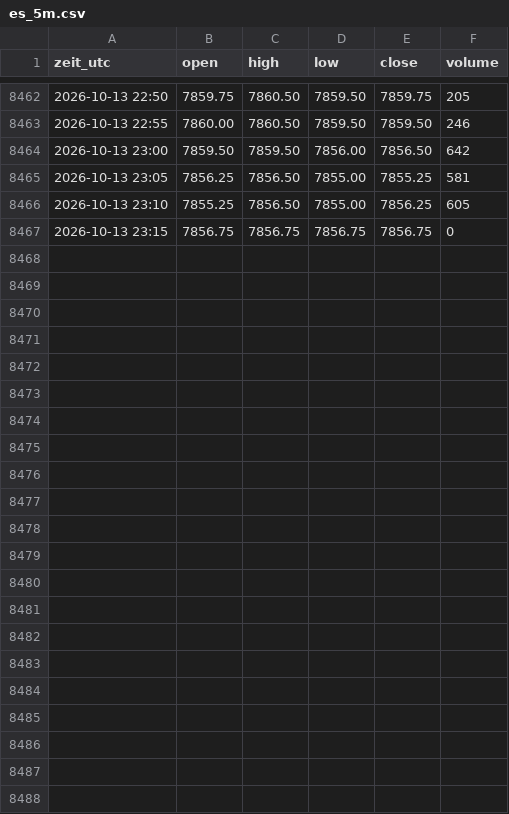
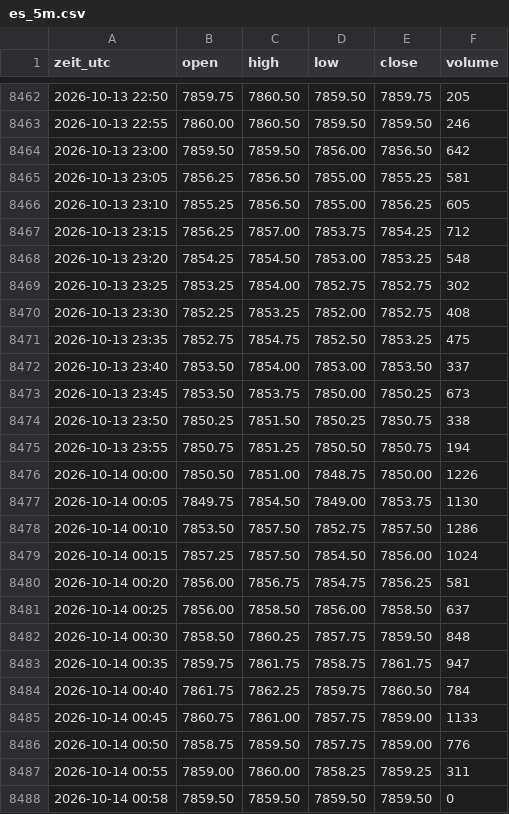
Before and after one commit to salobig575-coder/nq-daten, a CSV file: data/es_5m.csv, drawn as a sheet; only a part is shown, gaps mark what is left out.

```diff
--- a/data/es_5m.csv
+++ b/data/es_5m.csv
@@ -8466,2 +8466,23 @@ zeit_utc,open,high,low,close,volume
 2026-10-13 23:10,7855.25,7856.50,7855.00,7856.25,605
-2026-10-13 23:15,7856.75,7856.75,7856.75,7856.75,0
+2026-10-13 23:15,7856.25,7857.00,7853.75,7854.25,712
+2026-10-13 23:20,7854.25,7854.50,7853.00,7853.25,548
+2026-10-13 23:25,7853.25,7854.00,7852.75,7852.75,302
+2026-10-13 23:30,7852.25,7853.25,7852.00,7852.75,408
+2026-10-13 23:35,7852.75,7854.75,7852.50,7853.25,475
+2026-10-13 23:40,7853.50,7854.00,7853.00,7853.50,337
+2026-10-13 23:45,7853.50,7853.75,7850.00,7850.25,673
+2026-10-13 23:50,7850.25,7851.50,7850.25,7850.75,338
+2026-10-13 23:55,7850.75,7851.25,7850.50,7850.75,194
+2026-10-14 00:00,7850.50,7851.00,7848.75,7850.00,1226
+2026-10-14 00:05,7849.75,7854.50,7849.00,7853.75,1130
+2026-10-14 00:10,7853.50,7857.50,7852.75,7857.50,1286
+2026-10-14 00:15,7857.25,7857.50,7854.50,7856.00,1024
+2026-10-14 00:20,7856.00,7856.75,7854.75,7856.25,581
+2026-10-14 00:25,7856.00,7858.50,7856.00,7858.50,637
+2026-10-14 00:30,7858.50,7860.25,7857.75,7859.50,848
+2026-10-14 00:35,7859.75,7861.75,7858.75,7861.75,947
+2026-10-14 00:40,7861.75,7862.25,7859.75,7860.50,784
+2026-10-14 00:45,7860.75,7861.00,7857.75,7859.00,1133
+2026-10-14 00:50,7858.75,7859.50,7857.75,7859.00,776
+2026-10-14 00:55,7859.00,7860.00,7858.25,7859.25,311
+2026-10-14 00:58,7859.50,7859.50,7859.50,7859.50,0
```
Also changed, not shown: data/btc_15m.csv, data/btc_5m.csv, 22 other files.
